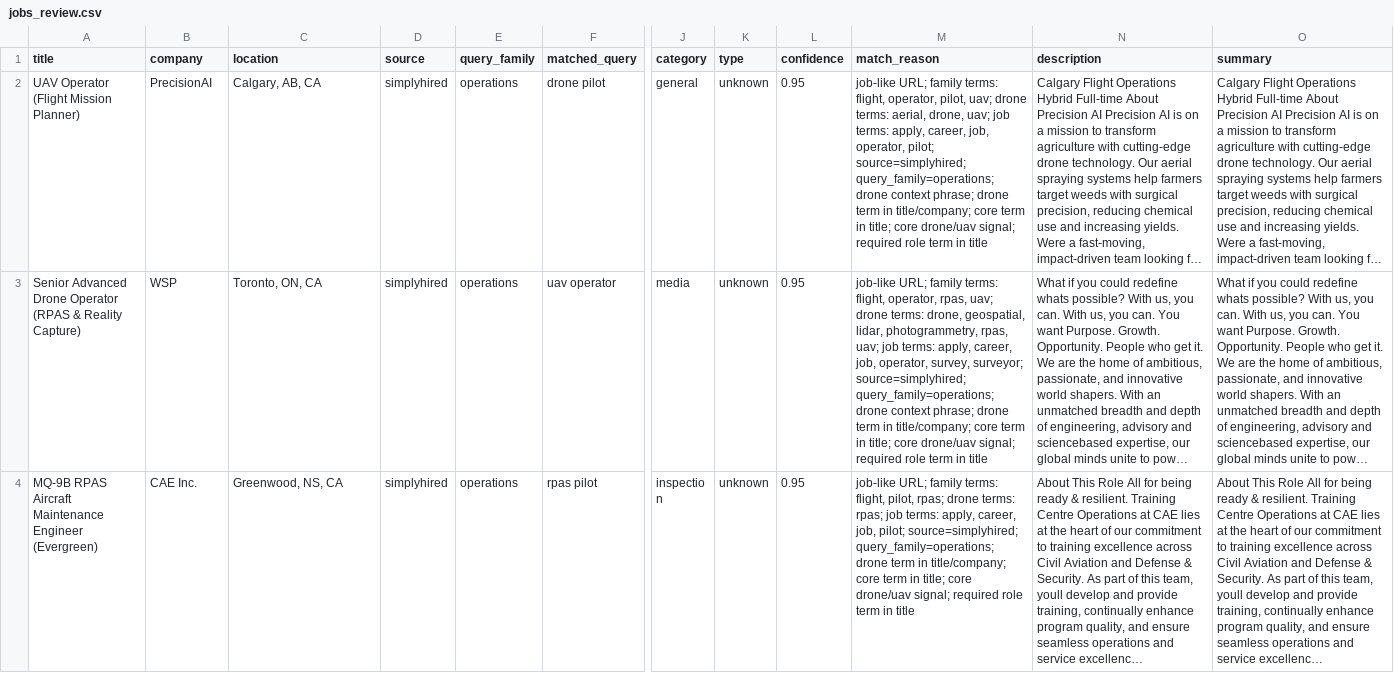
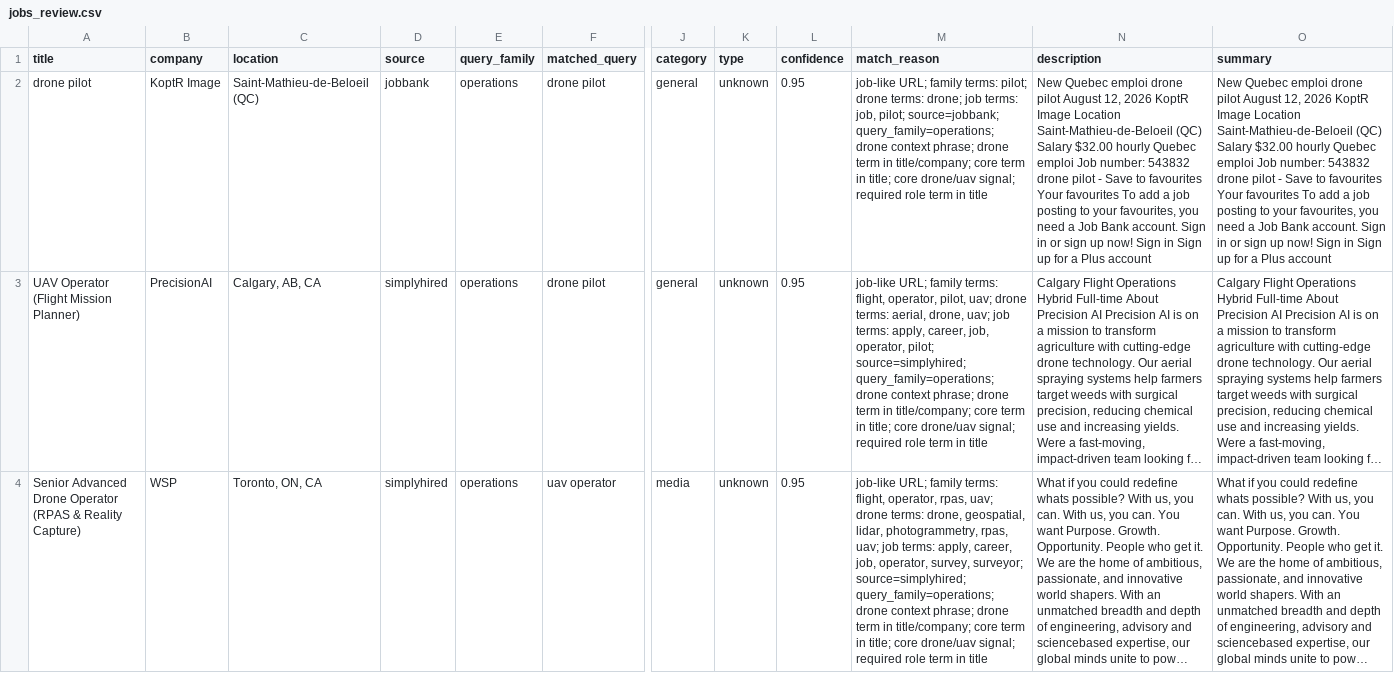
Before and after one commit to RonTreleaven/Drone_SOP, a CSV file: data/jobs_review.csv, drawn as a sheet; only a part is shown, gaps mark what is left out; the shorter side is filled out with more unchanged rows; long unchanged cells end in …; rows hold the shown columns only; the diff names each change by its address in the sheet, - before the commit and + after, or states it on an @@ line.

```diff
--- a/data/jobs_review.csv
+++ b/data/jobs_review.csv
+row 2: drone pilot | KoptR Image | Saint-Mathieu-de-Beloeil (QC) | jobbank | operations | drone pilot | general | unknown | 0.95 | job-like URL; family terms: pilot; drone terms: drone; job terms: job, pilot; source=jobbank; query_family=operations; drone context phrase; drone term in title/company; core term in title; core drone/uav signal; required role term in title | New Quebec emploi drone pilot August 12, 2026 KoptR Image Location Saint-Mathieu-de-Beloeil (QC) Salary $32.00 hourly Quebec emploi Job number: 543832 drone pilot - Save to favourites Your favourites To add a job posting to your favourites, you need a Job Bank account. Sign in or sign up now! Sign in Sign up for a Plus account | New Quebec emploi drone pilot August 12, 2026 KoptR Image Location Saint-Mathieu-de-Beloeil (QC) Salary $32.00 hourly Quebec emploi Job number: 543832 drone pilot - Save to favourites Your favourites To add a job posting to your favourites, you need a Job Bank account. Sign in or sign up now! Sign in Sign up for a Plus account
```
Also changed, not shown: 2 other files.
